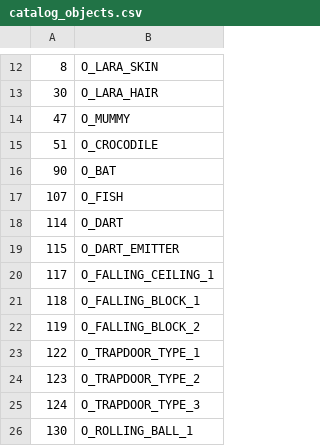
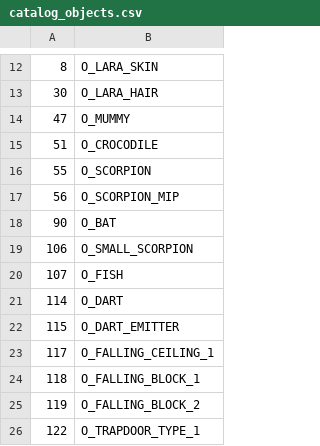
Before and after one commit to LostArtefacts/TRX, a CSV file: data/trx/ship/games/tr4/catalog_objects.csv, drawn as a sheet; only a part is shown, gaps mark what is left out; the shorter side is filled out with more unchanged rows.

```diff
--- a/data/trx/ship/games/tr4/catalog_objects.csv
+++ b/data/trx/ship/games/tr4/catalog_objects.csv
@@ -15,3 +15,6 @@
 51, O_CROCODILE
+55, O_SCORPION
+56, O_SCORPION_MIP
 90, O_BAT
+106, O_SMALL_SCORPION
 107, O_FISH
```
Also changed, not shown: data/trx/ship/games/tr4/catalog_samples.csv, 6 other files.
